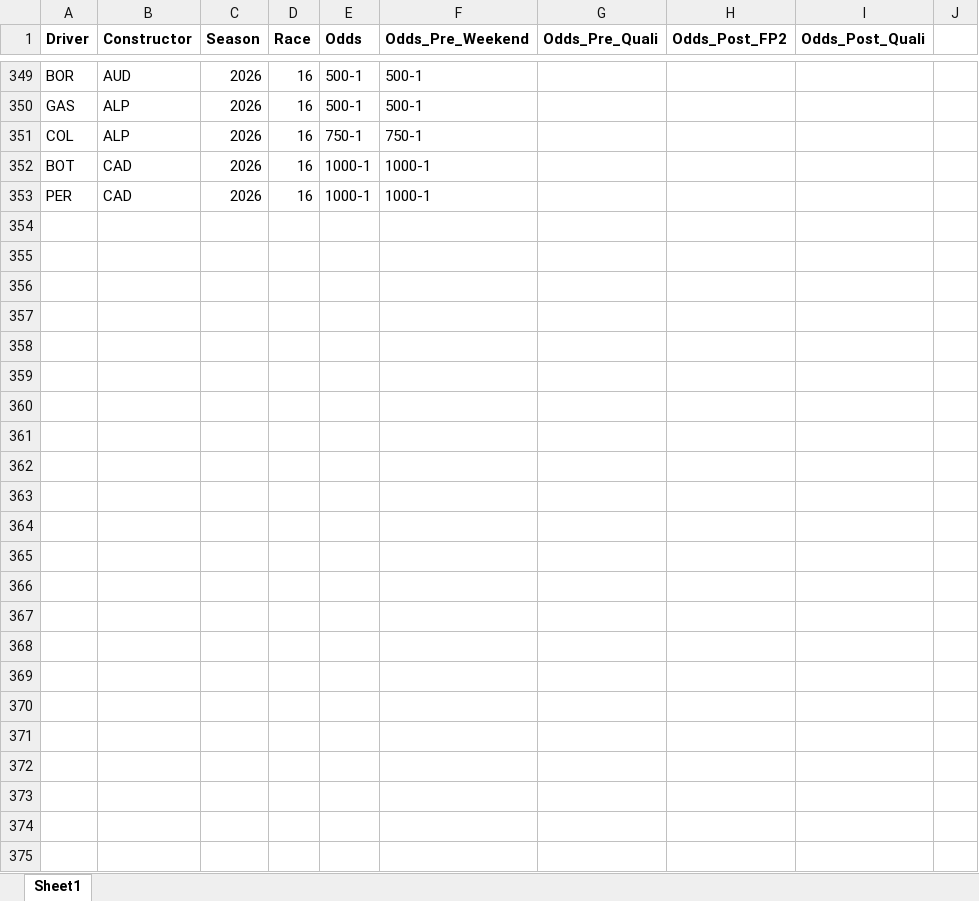
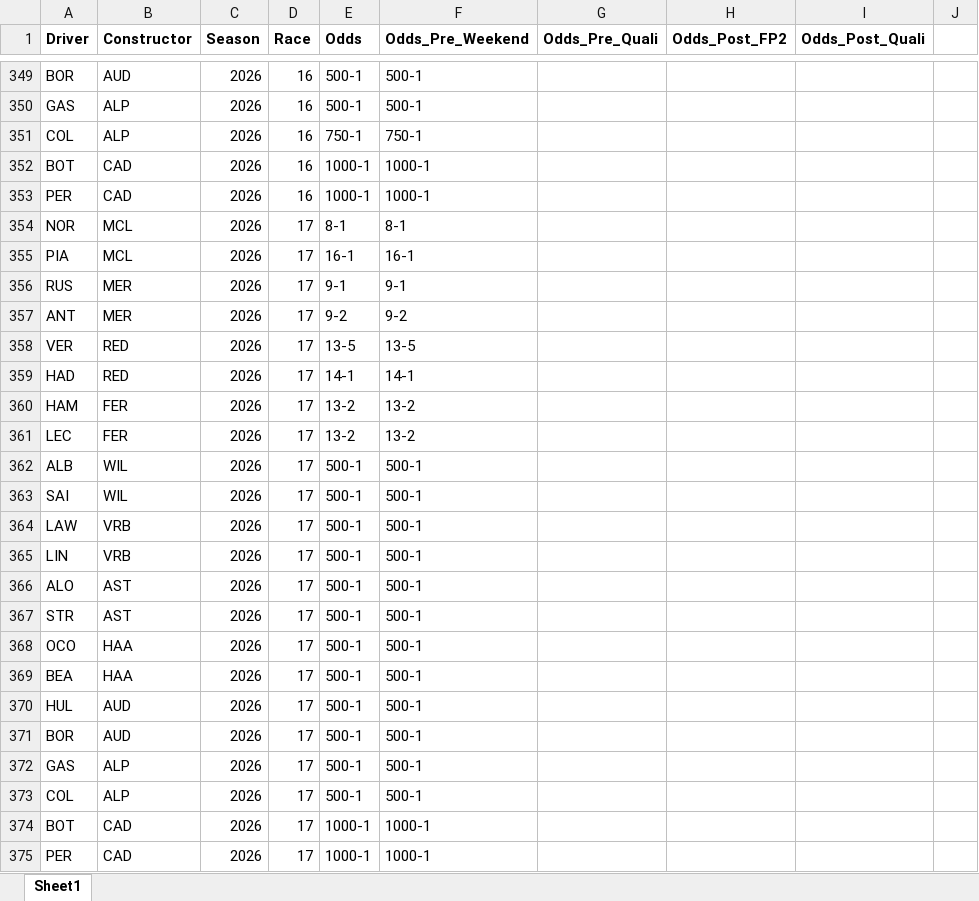
Before and after one commit to alexshepherd99/f1_fantasy, an Excel workbook: data/f1_betting_odds.xlsx, sheet Sheet1, drawn as a sheet; only a part is shown, gaps mark what is left out; values as stored, in another font and other column widths than the file's, no borders; the diff names each change by its address in the sheet, - before the commit and + after, or states it on an @@ line.

```diff
--- a/data/f1_betting_odds.xlsx (sheet Sheet1)
+++ b/data/f1_betting_odds.xlsx (sheet Sheet1)
+row 354: NOR | MCL | 2026 | 17 | 8-1 | 8-1
+row 355: PIA | MCL | 2026 | 17 | 16-1 | 16-1
+row 356: RUS | MER | 2026 | 17 | 9-1 | 9-1
+row 357: ANT | MER | 2026 | 17 | 9-2 | 9-2
+row 358: VER | RED | 2026 | 17 | 13-5 | 13-5
+row 359: HAD | RED | 2026 | 17 | 14-1 | 14-1
+row 360: HAM | FER | 2026 | 17 | 13-2 | 13-2
+row 361: LEC | FER | 2026 | 17 | 13-2 | 13-2
+row 362: ALB | WIL | 2026 | 17 | 500-1 | 500-1
+row 363: SAI | WIL | 2026 | 17 | 500-1 | 500-1
+row 364: LAW | VRB | 2026 | 17 | 500-1 | 500-1
+row 365: LIN | VRB | 2026 | 17 | 500-1 | 500-1
+row 366: ALO | AST | 2026 | 17 | 500-1 | 500-1
+row 367: STR | AST | 2026 | 17 | 500-1 | 500-1
+row 368: OCO | HAA | 2026 | 17 | 500-1 | 500-1
+row 369: BEA | HAA | 2026 | 17 | 500-1 | 500-1
+row 370: HUL | AUD | 2026 | 17 | 500-1 | 500-1
+row 371: BOR | AUD | 2026 | 17 | 500-1 | 500-1
+row 372: GAS | ALP | 2026 | 17 | 500-1 | 500-1
+row 373: COL | ALP | 2026 | 17 | 500-1 | 500-1
+row 374: BOT | CAD | 2026 | 17 | 1000-1 | 1000-1
+row 375: PER | CAD | 2026 | 17 | 1000-1 | 1000-1
```
Also changed, not shown: data/f1_fantasy_archive.xlsx, 1 other file.
